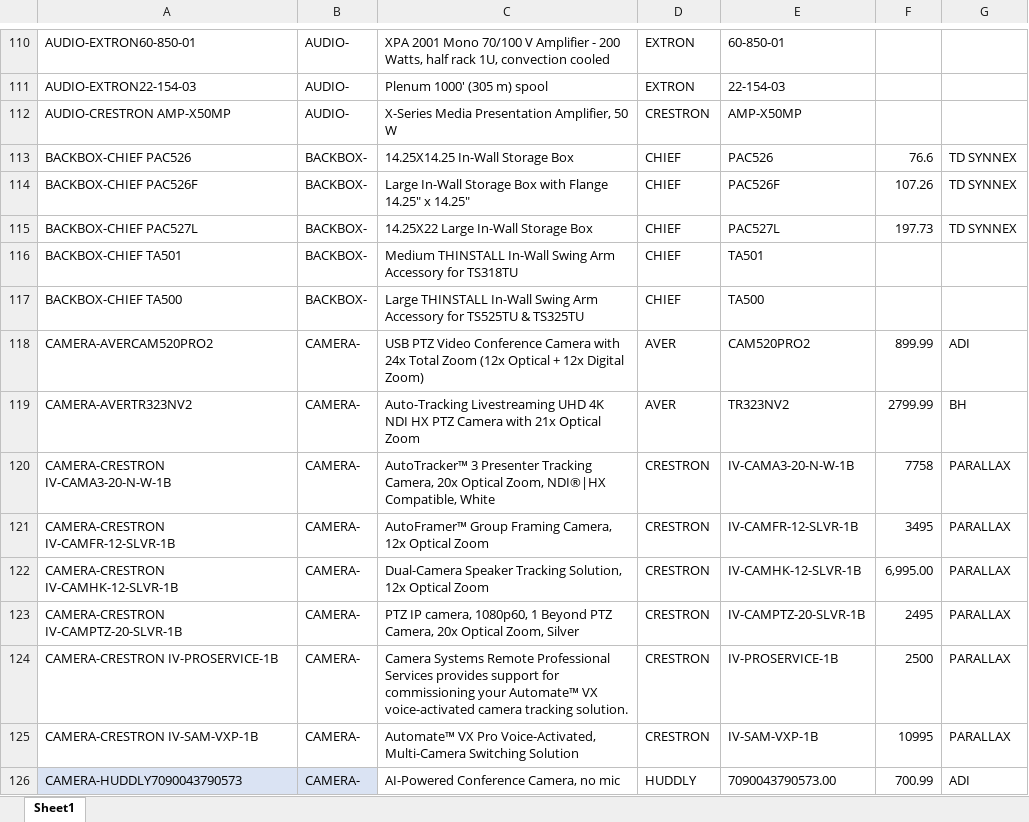
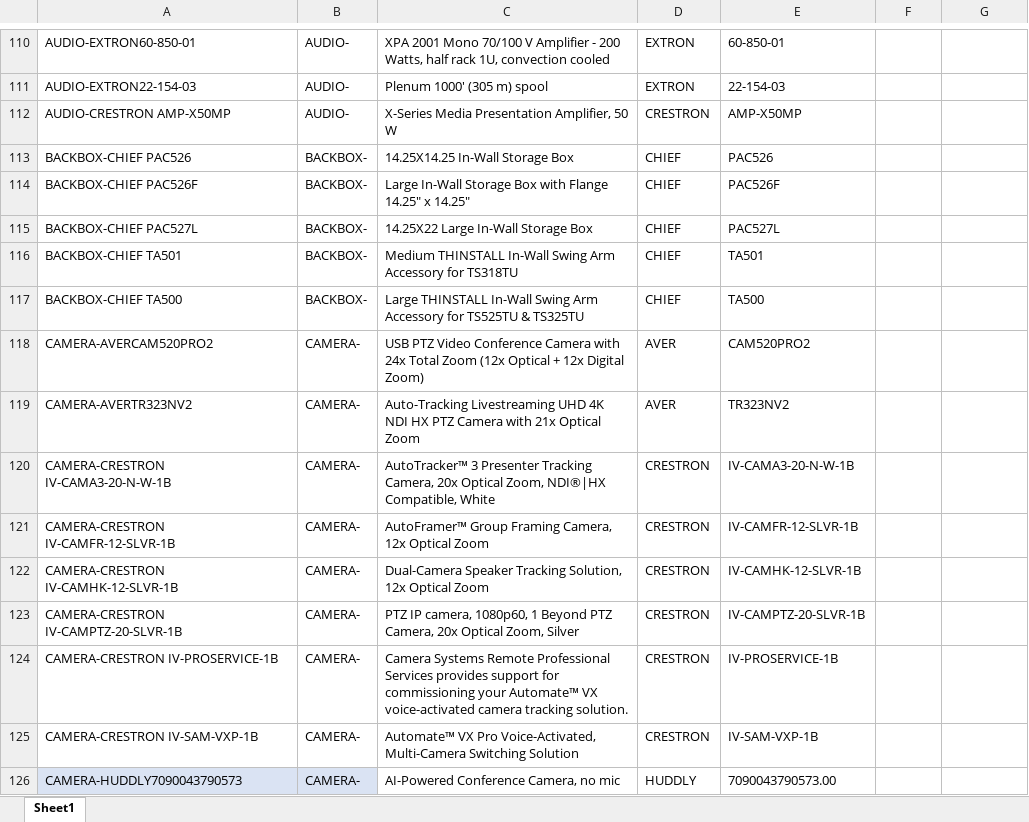
Before and after one commit to bruceb85/av_equipment_list, an Excel workbook: MASTER AV PRICING.xlsx, sheet Sheet1, drawn as a sheet; only a part is shown, gaps mark what is left out; values as stored, in another font and other column widths than the file's, no borders; table styles not drawn; the diff covers the shown part only; the diff names each change by its address in the sheet, - before the commit and + after, or states it on an @@ line.

```diff
--- a/MASTER AV PRICING.xlsx (sheet Sheet1)
+++ b/MASTER AV PRICING.xlsx (sheet Sheet1)
-F113: 76.6
+F113: (empty)
-G113:G115: TD SYNNEX
+G113:G115: (empty)
-F114: 107.26
+F114: (empty)
-F115: 197.73
+F115: (empty)
-F118: 899.99
+F118: (empty)
-G118: ADI
+G118: (empty)
-F119: 2799.99
+F119: (empty)
-G119: BH
+G119: (empty)
-F120: 7758
+F120: (empty)
-G120:G125: PARALLAX
+G120:G125: (empty)
-F121: 3495
+F121: (empty)
-F122: 6,995.00
+F122: (empty)
-F123: 2495
+F123: (empty)
-F124: 2500
+F124: (empty)
-F125: 10995
+F125: (empty)
-F126: 700.99
+F126: (empty)
-G126: ADI
+G126: (empty)
```
Also changed, not shown: 1004 edited cells elsewhere in this sheet, 1 other file.
